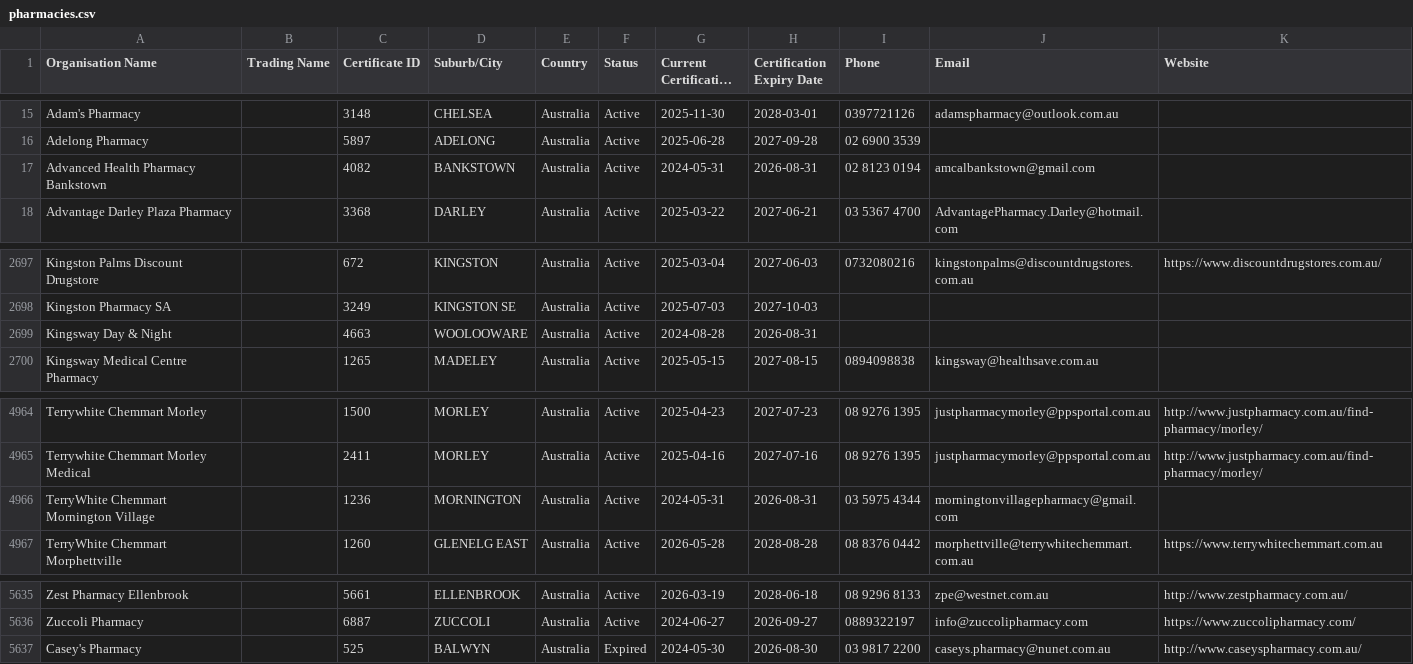
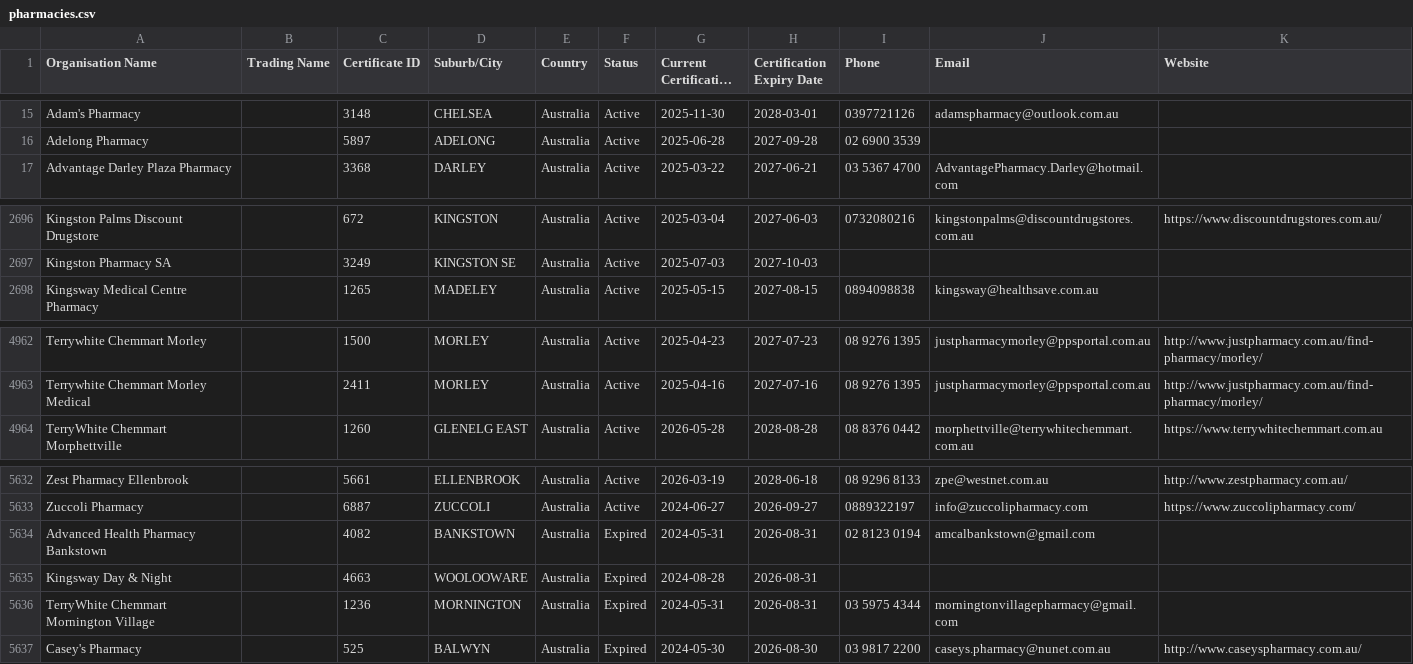
Before and after one commit to Alok071/qcpp-pharmacy-register, a CSV file: pharmacies.csv, drawn as a sheet; only a part is shown, gaps mark what is left out; long unchanged cells end in …; removed rows and columns are numbered as before the commit, all else as after; the diff names each change by its address in the sheet, - before the commit and + after, or states it on an @@ line.

```diff
--- a/pharmacies.csv
+++ b/pharmacies.csv
-row 17: Advanced Health Pharmacy Bankstown |  | 4082 | BANKSTOWN | Australia | Active | 2024-05-31 | 2026-08-31 | 02 8123 0194 | amcalbankstown@gmail.com
-row 2699: Kingsway Day & Night |  | 4663 | WOOLOOWARE | Australia | Active | 2024-08-28 | 2026-08-31
-row 4966: TerryWhite Chemmart Mornington Village |  | 1236 | MORNINGTON | Australia | Active | 2024-05-31 | 2026-08-31 | 03 5975 4344 | morningtonvillagepharmacy@gmail.com
+row 5634: Advanced Health Pharmacy Bankstown |  | 4082 | BANKSTOWN | Australia | Expired | 2024-05-31 | 2026-08-31 | 02 8123 0194 | amcalbankstown@gmail.com
+row 5635: Kingsway Day & Night |  | 4663 | WOOLOOWARE | Australia | Expired | 2024-08-28 | 2026-08-31
+row 5636: TerryWhite Chemmart Mornington Village |  | 1236 | MORNINGTON | Australia | Expired | 2024-05-31 | 2026-08-31 | 03 5975 4344 | morningtonvillagepharmacy@gmail.com
```
Also changed, not shown: 2 other files.
